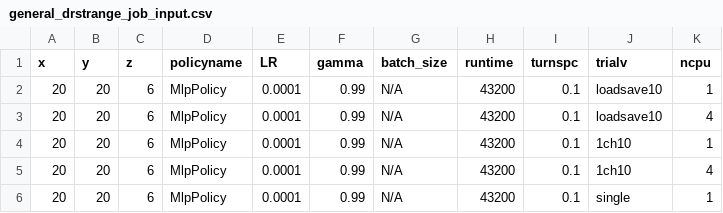
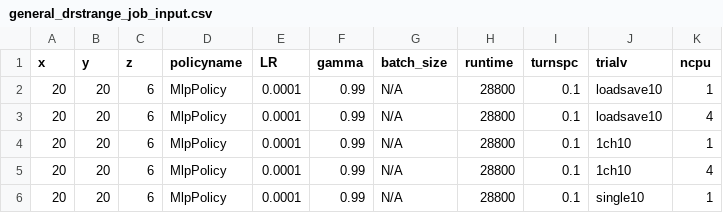
Before and after one commit to bogglem/MineSequencing, a CSV file: jobarrays/general_drstrange_job_input.csv, drawn as a sheet.

```diff
--- a/jobarrays/general_drstrange_job_input.csv
+++ b/jobarrays/general_drstrange_job_input.csv
@@ -1,6 +1,6 @@
 x,y,z,policyname,LR,gamma,batch_size,runtime,turnspc,trialv,ncpu
-20,20,6,MlpPolicy,0.0001,0.99,N/A,43200,0.1,loadsave10,1
-20,20,6,MlpPolicy,0.0001,0.99,N/A,43200,0.1,loadsave10,4
-20,20,6,MlpPolicy,0.0001,0.99,N/A,43200,0.1,1ch10,1
-20,20,6,MlpPolicy,0.0001,0.99,N/A,43200,0.1,1ch10,4
-20,20,6,MlpPolicy,0.0001,0.99,N/A,43200,0.1,single,1
+20,20,6,MlpPolicy,0.0001,0.99,N/A,28800,0.1,loadsave10,1
+20,20,6,MlpPolicy,0.0001,0.99,N/A,28800,0.1,loadsave10,4
+20,20,6,MlpPolicy,0.0001,0.99,N/A,28800,0.1,1ch10,1
+20,20,6,MlpPolicy,0.0001,0.99,N/A,28800,0.1,1ch10,4
+20,20,6,MlpPolicy,0.0001,0.99,N/A,28800,0.1,single10,1
```
Also changed, not shown: 4 other files.
